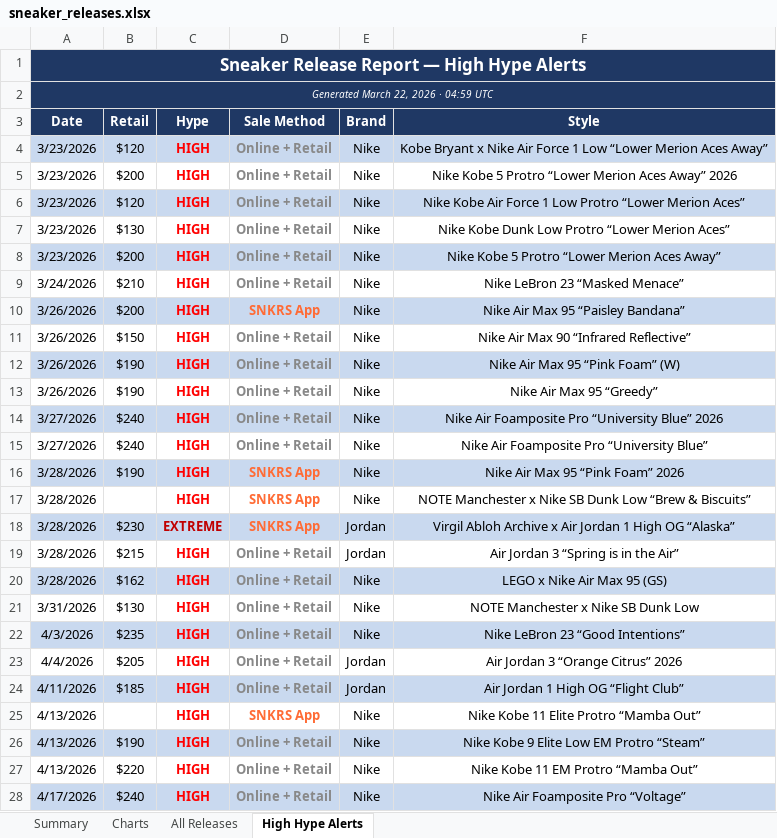
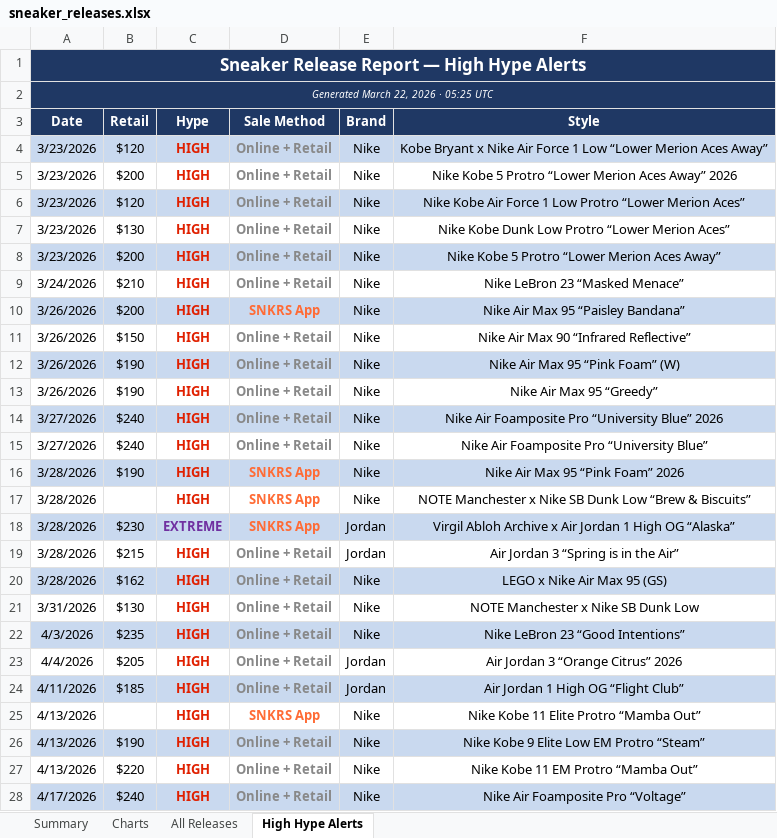
Before and after one commit to lordnader2002-sudo/Shoe-Tracker-v2, an Excel workbook: docs/data/sneaker_releases.xlsx, sheet High Hype Alerts, drawn as a sheet; only a part is shown; values as stored, in another font and other column widths than the file's, no borders; the diff covers the shown part only; the diff names each change by its address in the sheet, - before the commit and + after, or states it on an @@ line.

```diff
--- a/docs/data/sneaker_releases.xlsx (sheet High Hype Alerts)
+++ b/docs/data/sneaker_releases.xlsx (sheet High Hype Alerts)
-A2 (Date): Generated March 22, 2026 · 04:59 UTC
+A2 (Date): Generated March 22, 2026 · 05:25 UTC
-C4:C17 text colour: #FF0000
+C4:C17 text colour: #E02000
-C18 text colour: #C00000
+C18 text colour: #7030A0
-C19:C28 text colour: #FF0000
+C19:C28 text colour: #E02000
```
Also changed, not shown: cell formats elsewhere in this sheet, sheet Summary, sheet All Releases, charts or pictures, reports/sneaker_releases.xlsx, 1 other file.
